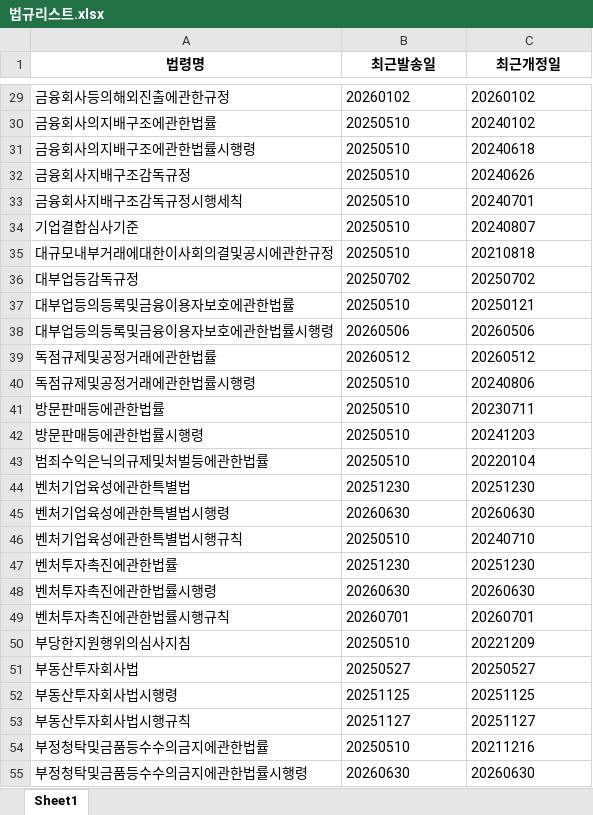
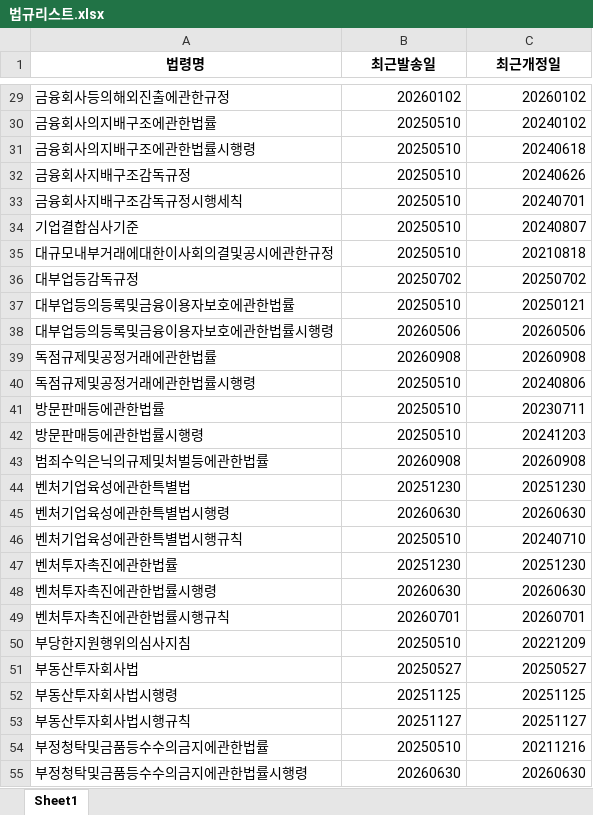
Before and after one commit to Dohyeong2432/crawling, an Excel workbook: 법령_개정안_안내/database/법규리스트.xlsx, sheet Sheet1, drawn as a sheet; only a part is shown, gaps mark what is left out; values as stored, in another font and other column widths than the file's, no borders; the diff covers the shown part only; the diff names each change by its address in the sheet, - before the commit and + after, or states it on an @@ line.

```diff
--- a/법령_개정안_안내/database/법규리스트.xlsx (sheet Sheet1)
+++ b/법령_개정안_안내/database/법규리스트.xlsx (sheet Sheet1)
-B29:C38 alignment: left
+B29:C38 alignment: right
-B39 (최근발송일): 20260512
+B39 (최근발송일): 20260908
-C39 (최근개정일): 20260512
+C39 (최근개정일): 20260908
-B40:C42 alignment: left
+B40:C42 alignment: right
-B43 (최근발송일): 20250510
+B43 (최근발송일): 20260908
-C43 (최근개정일): 20220104
+C43 (최근개정일): 20260908
-B44:C55 alignment: left
+B44:C55 alignment: right
```
Also changed, not shown: 1 added row, 1 removed row, 6 edited cells and cell formats elsewhere in this sheet, 1 other file.
